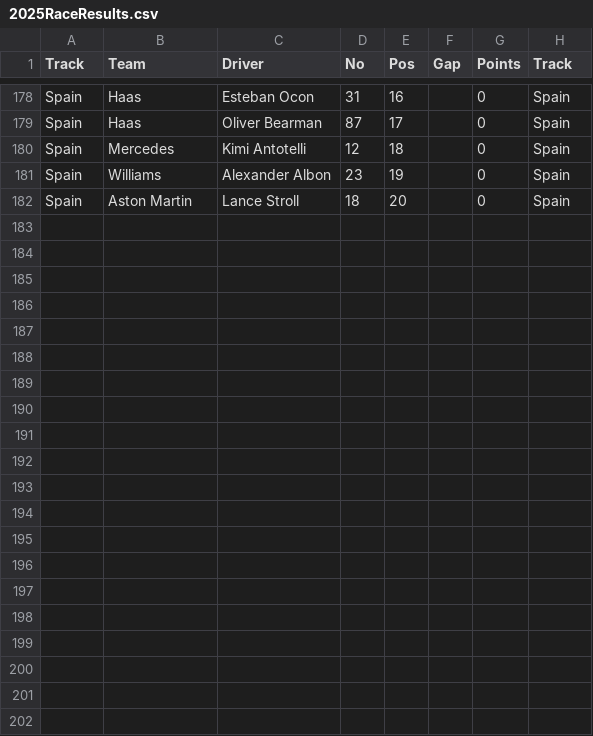
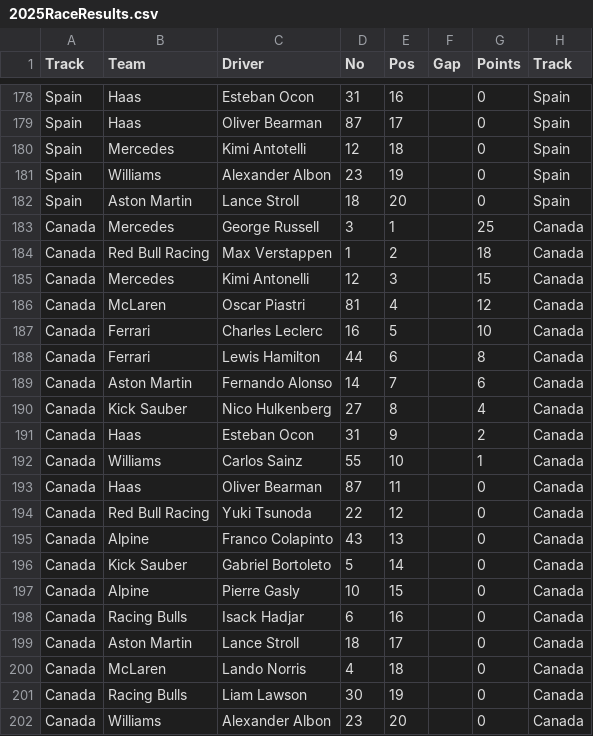
Before and after one commit to Rooniford/formula1forthegirlies, a CSV file: 2025RaceResults.csv, drawn as a sheet; only a part is shown, gaps mark what is left out; the diff names each change by its address in the sheet, - before the commit and + after, or states it on an @@ line.

Commit message:
Canada

```diff
--- a/2025RaceResults.csv
+++ b/2025RaceResults.csv
+row 183: Canada | Mercedes | George Russell | 3 | 1 |  | 25 | Canada
+row 184: Canada | Red Bull Racing | Max Verstappen | 1 | 2 |  | 18 | Canada
+row 185: Canada | Mercedes | Kimi Antonelli | 12 | 3 |  | 15 | Canada
+row 186: Canada | McLaren | Oscar Piastri | 81 | 4 |  | 12 | Canada
+row 187: Canada | Ferrari | Charles Leclerc | 16 | 5 |  | 10 | Canada
+row 188: Canada | Ferrari | Lewis Hamilton | 44 | 6 |  | 8 | Canada
+row 189: Canada | Aston Martin | Fernando Alonso | 14 | 7 |  | 6 | Canada
+row 190: Canada | Kick Sauber | Nico Hulkenberg | 27 | 8 |  | 4 | Canada
+row 191: Canada | Haas | Esteban Ocon | 31 | 9 |  | 2 | Canada
+row 192: Canada | Williams | Carlos Sainz | 55 | 10 |  | 1 | Canada
+row 193: Canada | Haas | Oliver Bearman | 87 | 11 |  | 0 | Canada
+row 194: Canada | Red Bull Racing | Yuki Tsunoda | 22 | 12 |  | 0 | Canada
+row 195: Canada | Alpine | Franco Colapinto | 43 | 13 |  | 0 | Canada
+row 196: Canada | Kick Sauber | Gabriel Bortoleto | 5 | 14 |  | 0 | Canada
+row 197: Canada | Alpine | Pierre Gasly | 10 | 15 |  | 0 | Canada
+row 198: Canada | Racing Bulls | Isack Hadjar | 6 | 16 |  | 0 | Canada
+row 199: Canada | Aston Martin | Lance Stroll | 18 | 17 |  | 0 | Canada
+row 200: Canada | McLaren | Lando Norris | 4 | 18 |  | 0 | Canada
+row 201: Canada | Racing Bulls | Liam Lawson | 30 | 19 |  | 0 | Canada
+row 202: Canada | Williams | Alexander Albon | 23 | 20 |  | 0 | Canada
```
